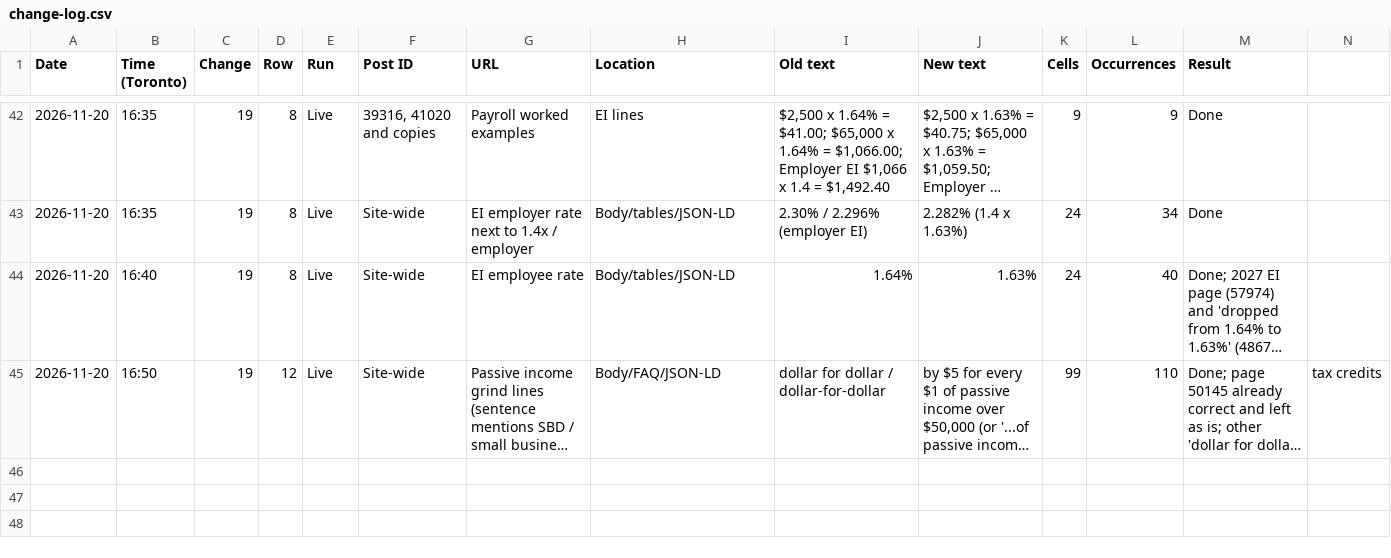
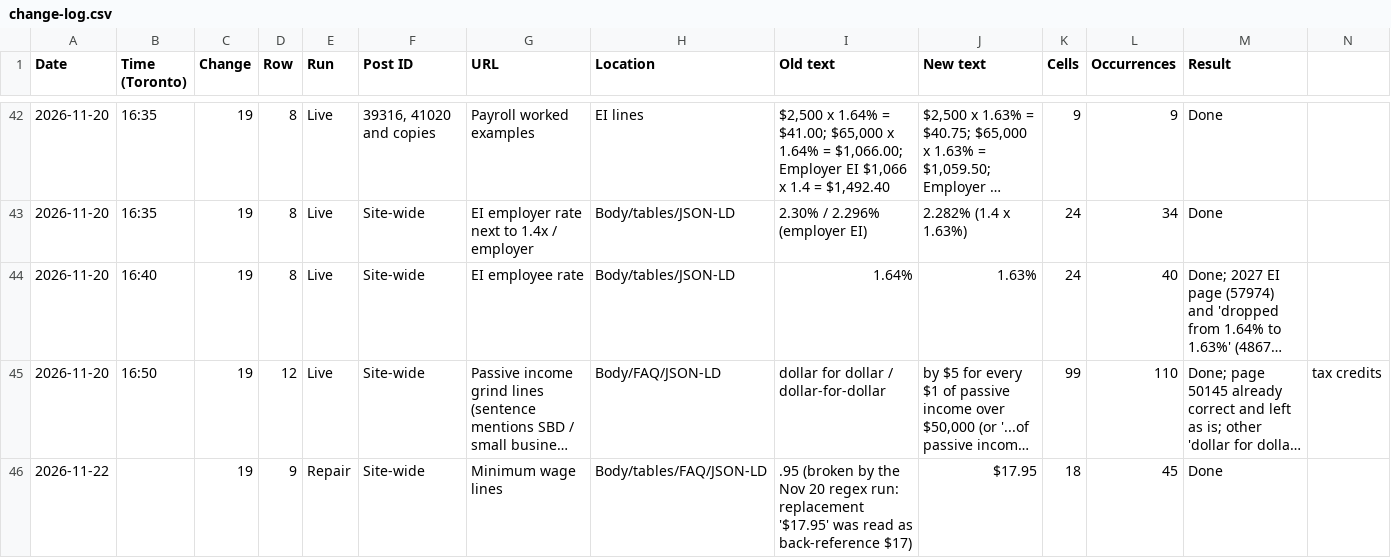
Before and after one commit to navneet-a11y/gondaliyacpa, a CSV file: change-19/change-log.csv, drawn as a sheet; only a part is shown, gaps mark what is left out; long unchanged cells end in …; rows hold the shown columns only; the diff names each change by its address in the sheet, - before the commit and + after, or states it on an @@ line.

```diff
--- a/change-19/change-log.csv
+++ b/change-19/change-log.csv
+row 46: 2026-11-22 |  | 19 | 9 | Repair | Site-wide | Minimum wage lines | Body/tables/FAQ/JSON-LD | .95 (broken by the Nov 20 regex run: replacement '$17.95' was read as back-reference $17) | $17.95 | 18 | 45 | Done
```
